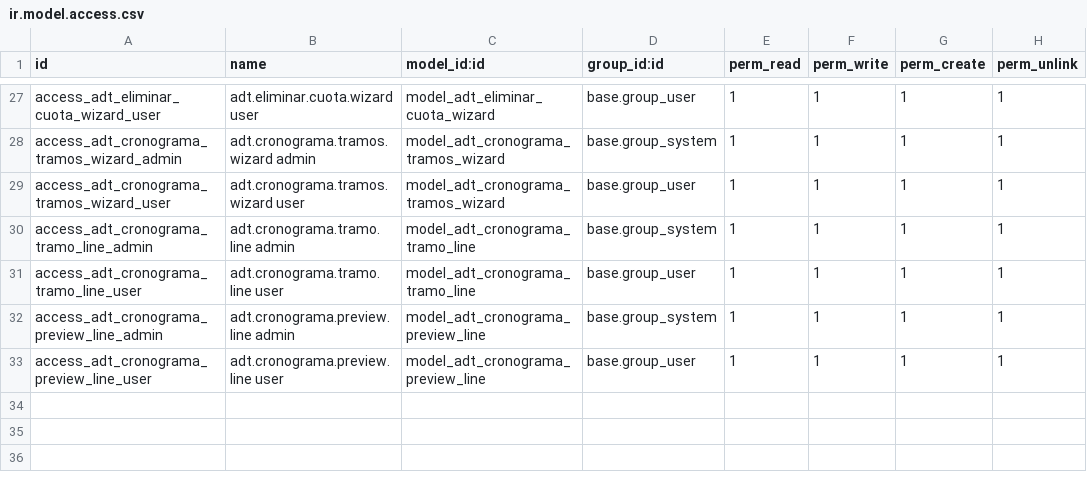
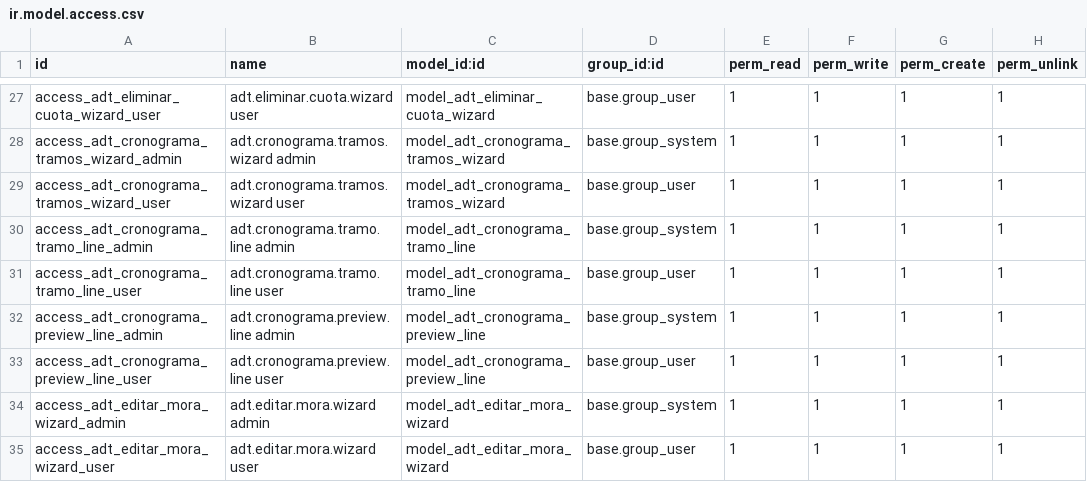
Before and after one commit to ADTdelivery/addons, a CSV file: adt_comercial/security/ir.model.access.csv, drawn as a sheet; only a part is shown, gaps mark what is left out.

Commit message:
update contrato y editar cuota

```diff
--- a/adt_comercial/security/ir.model.access.csv
+++ b/adt_comercial/security/ir.model.access.csv
@@ -33 +33,3 @@ access_adt_cronograma_preview_line_admin,adt.cronograma.preview.line admin,model
 access_adt_cronograma_preview_line_user,adt.cronograma.preview.line user,model_adt_cronograma_preview_line,base.group_user,1,1,1,1
+access_adt_editar_mora_wizard_admin,adt.editar.mora.wizard admin,model_adt_editar_mora_wizard,base.group_system,1,1,1,1
+access_adt_editar_mora_wizard_user,adt.editar.mora.wizard user,model_adt_editar_mora_wizard,base.group_user,1,1,1,1
```
Also changed, not shown: 4 other files.
